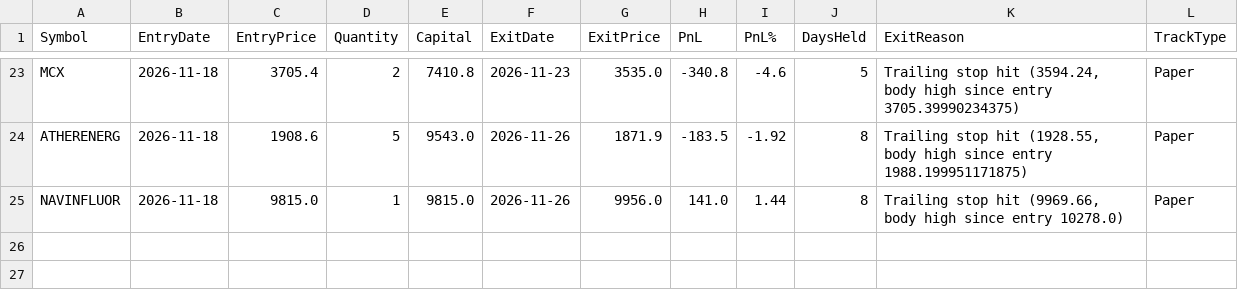
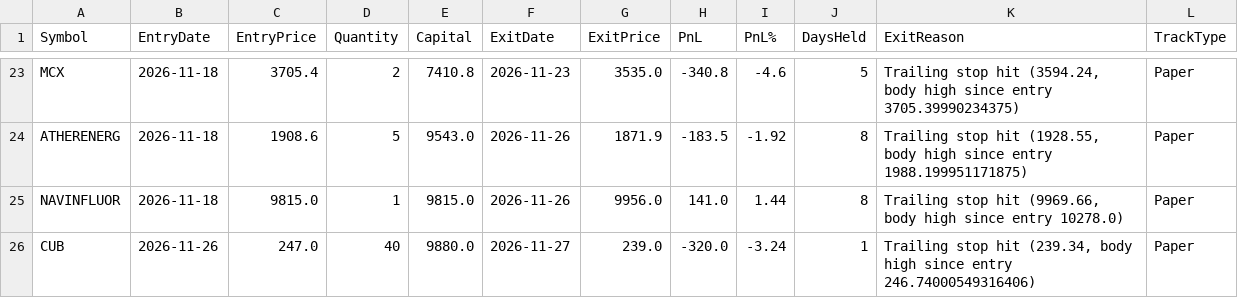
Before and after one commit to finnyrajmann/nse-dtdtf, a CSV file: data/trade_log_miss_dtdtf.csv, drawn as a sheet; only a part is shown, gaps mark what is left out.

Commit message:
Auto-update — 2026-11-27

```diff
--- a/data/trade_log_miss_dtdtf.csv
+++ b/data/trade_log_miss_dtdtf.csv
@@ -25 +25,2 @@ ATHERENERG,2026-11-18,1908.6,5,9543.0,2026-11-26,1871.9,-183.5,-1.92,8,"Trailing
 NAVINFLUOR,2026-11-18,9815.0,1,9815.0,2026-11-26,9956.0,141.0,1.44,8,"Trailing stop hit (9969.66, body high since entry 10278.0)",Paper
+CUB,2026-11-26,247.0,40,9880.0,2026-11-27,239.0,-320.0,-3.24,1,"Trailing stop hit (239.34, body high since entry 246.74000549316406)",Paper
```
